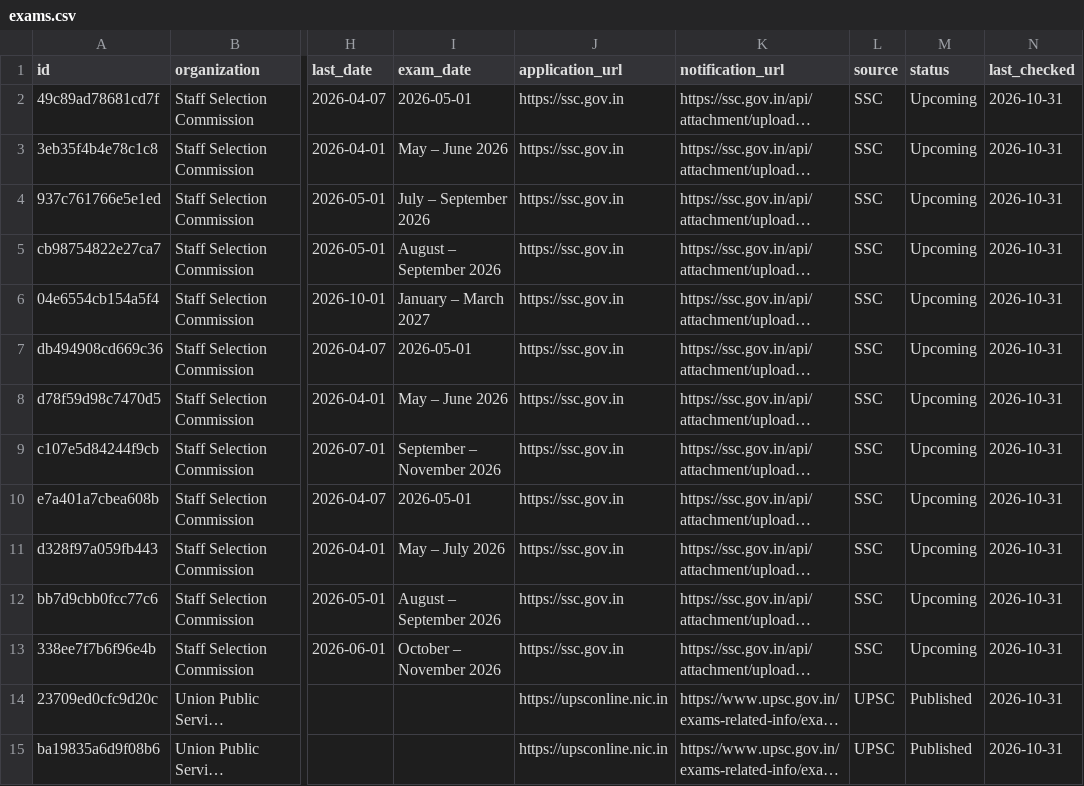
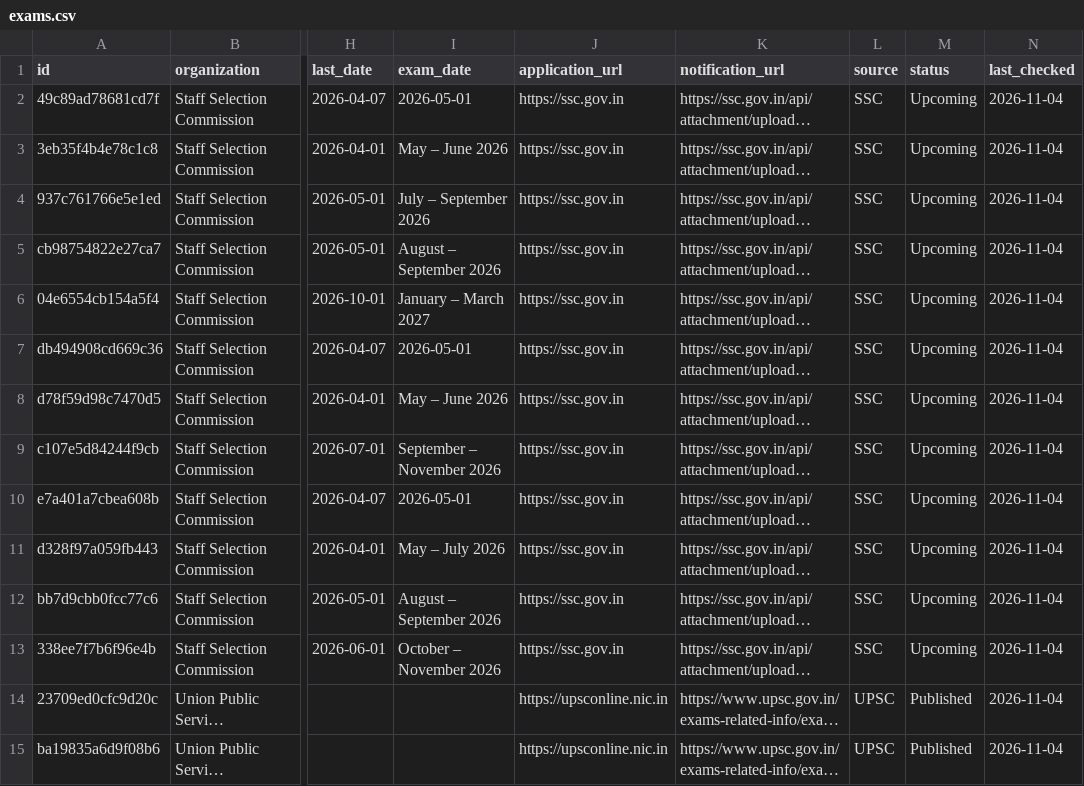
Before and after one commit to Vivekk936/Government-Exams-Tracker, a CSV file: data/exams.csv, drawn as a sheet; only a part is shown, gaps mark what is left out; long unchanged cells end in …; the diff covers the shown part only; the diff names each change by its address in the sheet, - before the commit and + after, or states it on an @@ line.

```diff
--- a/data/exams.csv
+++ b/data/exams.csv
-N2:N15 (last_checked): 2026-10-31
+N2:N15 (last_checked): 2026-11-04
```
Also changed, not shown: 1 removed row and 49 edited cells elsewhere in this file.
